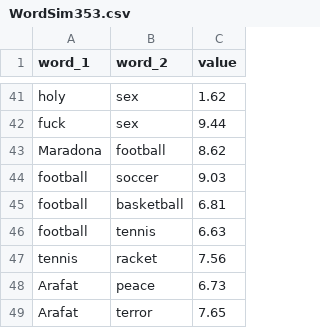
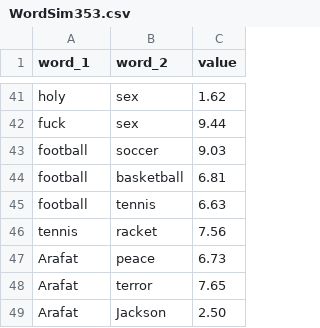
Before and after one commit to heygent/tln_radicioni, a CSV file: wn/resources/WordSim353.csv, drawn as a sheet; only a part is shown, gaps mark what is left out; the shorter side is filled out with more unchanged rows.

```diff
--- a/wn/resources/WordSim353.csv
+++ b/wn/resources/WordSim353.csv
@@ -42,3 +42,2 @@ holy,sex,1.62
 fuck,sex,9.44
-Maradona,football,8.62
 football,soccer,9.03
```
Also changed, not shown: 3 other files.
